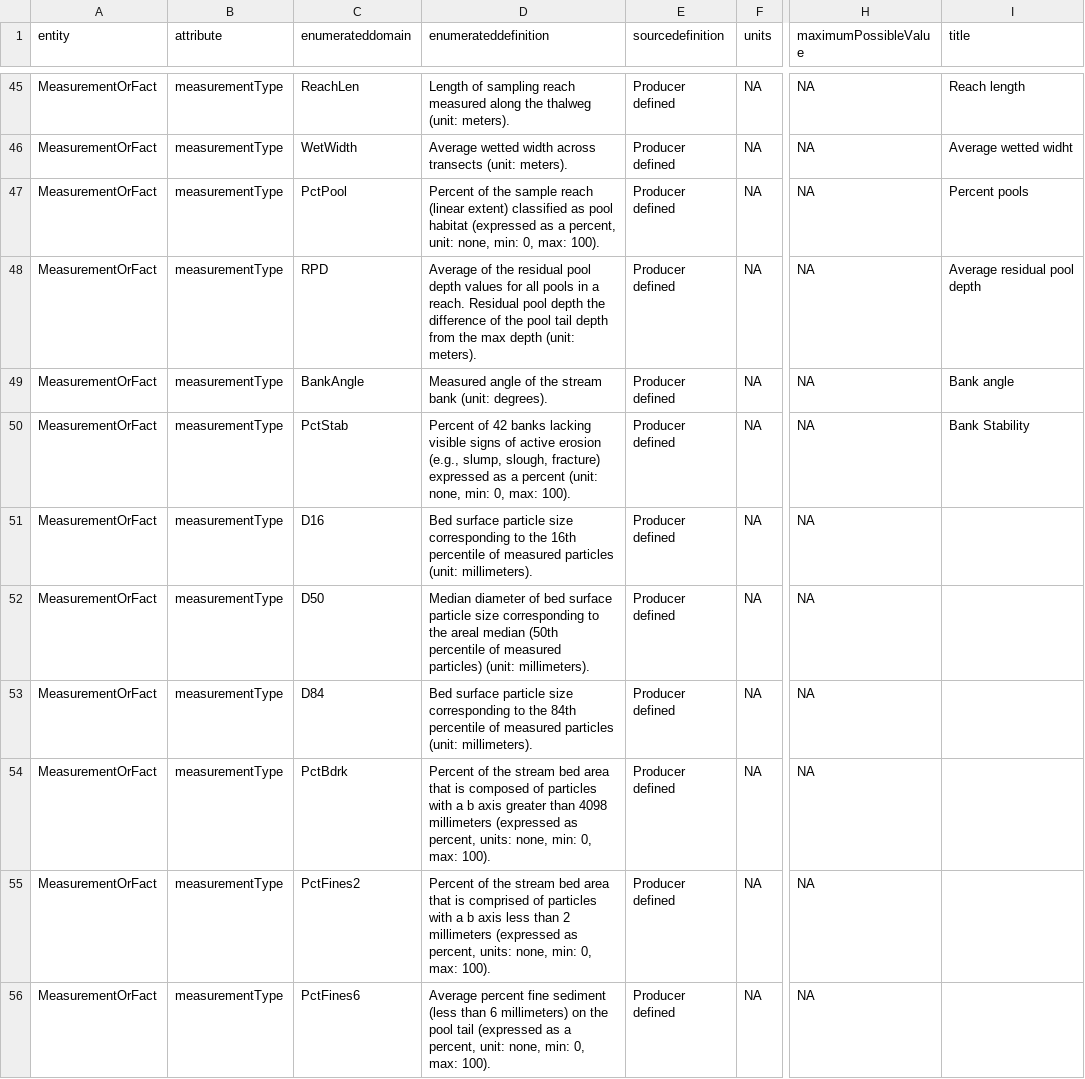
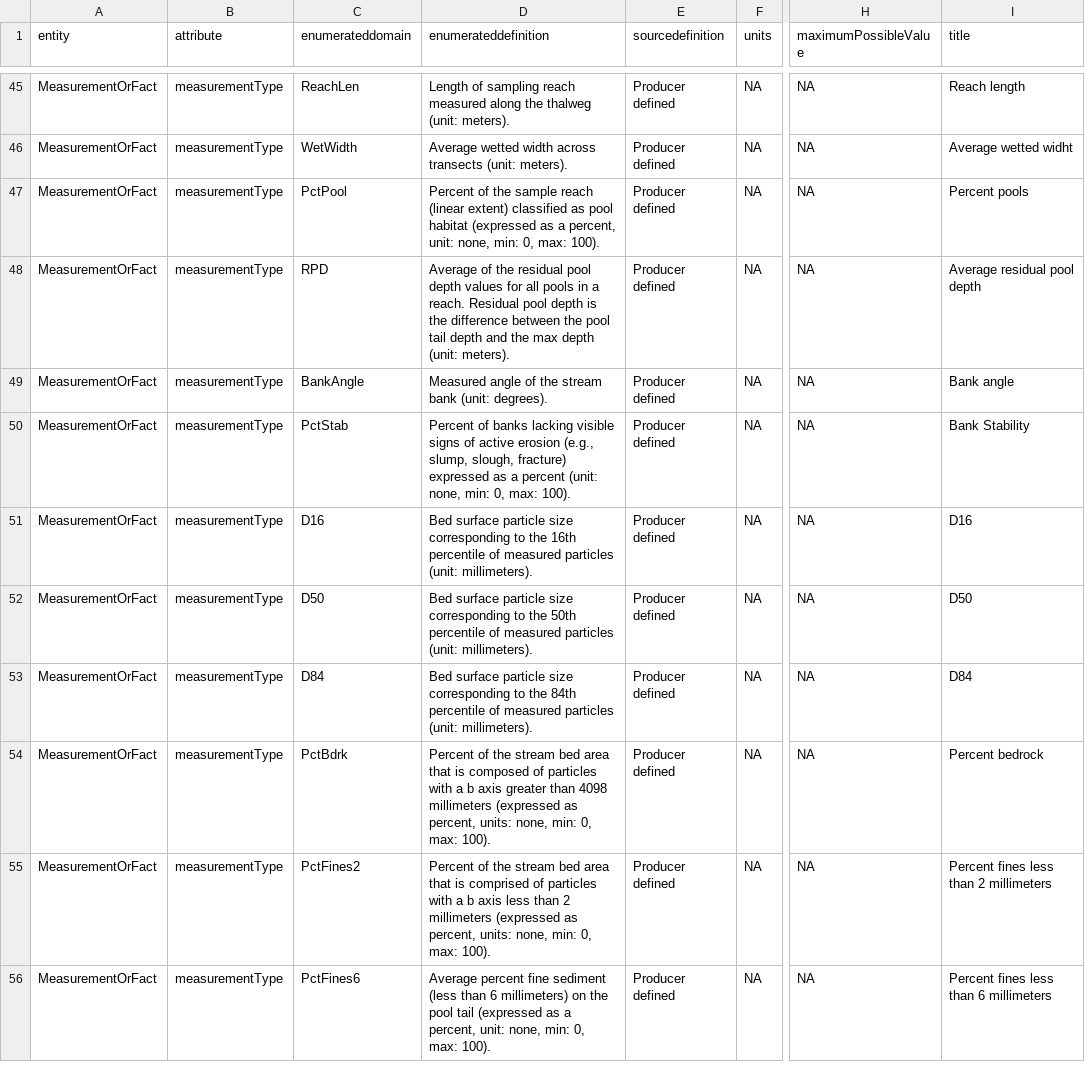
Before and after one commit to rascully/Stream-Monitoring-Data-Exchange-Specifications, a CSV file: Data/EmunDictionary.csv, drawn as a sheet; only a part is shown, gaps mark what is left out; the diff covers the shown part only; the diff names each change by its address in the sheet, - before the commit and + after, or states it on an @@ line.

Commit message:
update EmunDictionary.cvs, MetadataDictionary.csv and DataMapping.csv

```diff
--- a/Data/EmunDictionary.csv
+++ b/Data/EmunDictionary.csv
-D48 (enumerateddefinition): …pool depth the difference of the pool tail depth from the max…
+D48 (enumerateddefinition): …pool depth is the difference between the pool tail depth and the max…
-D50 (enumerateddefinition): Percent of 42 banks lacking…
+D50 (enumerateddefinition): Percent of banks lacking…
-I51 (title): (empty)
+I51 (title): D16
-D52 (enumerateddefinition): Median diameter of bed surface particle size corresponding to the areal median (50th percentile of measured particles) (unit: millimeters).
+D52 (enumerateddefinition): Bed surface particle size corresponding to the 50th percentile of measured particles (unit: millimeters).
-I52 (title): (empty)
+I52 (title): D50
-I53 (title): (empty)
+I53 (title): D84
-I54 (title): (empty)
+I54 (title): Percent bedrock
-I55 (title): (empty)
+I55 (title): Percent fines less than 2 millimeters
-I56 (title): (empty)
+I56 (title): Percent fines less than 6 millimeters
```
Also changed, not shown: 8 edited cells elsewhere in this file, Data Exchange Standard Tables/DataMapping.csv, Data/MetadataDictionary.csv.
